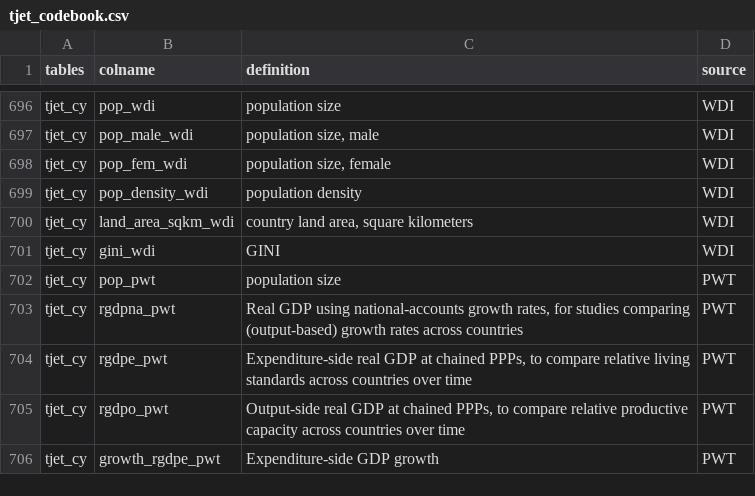
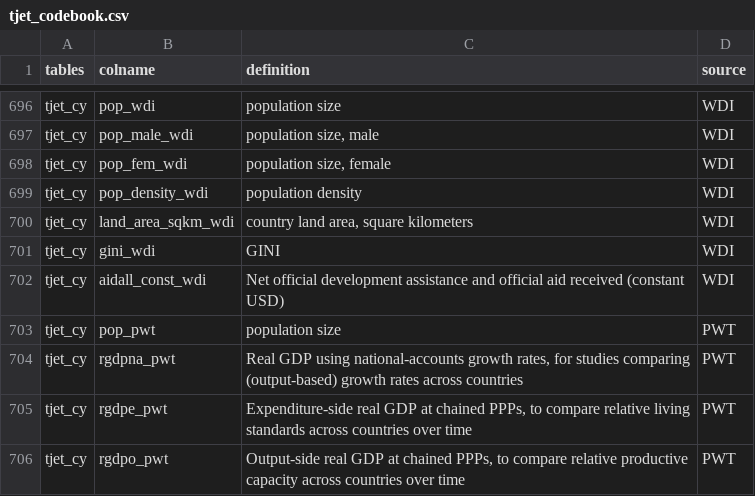
Before and after one commit to tjetdata/tjet-db, a CSV file: data/tjet_codebook.csv, drawn as a sheet; only a part is shown, gaps mark what is left out; the shorter side is filled out with more unchanged rows; the diff names each change by its address in the sheet, - before the commit and + after, or states it on an @@ line.

```diff
--- a/data/tjet_codebook.csv
+++ b/data/tjet_codebook.csv
+row 702: tjet_cy | aidall_const_wdi | Net official development assistance and official aid received (constant USD) | WDI
```
Also changed, not shown: 1 other file.
